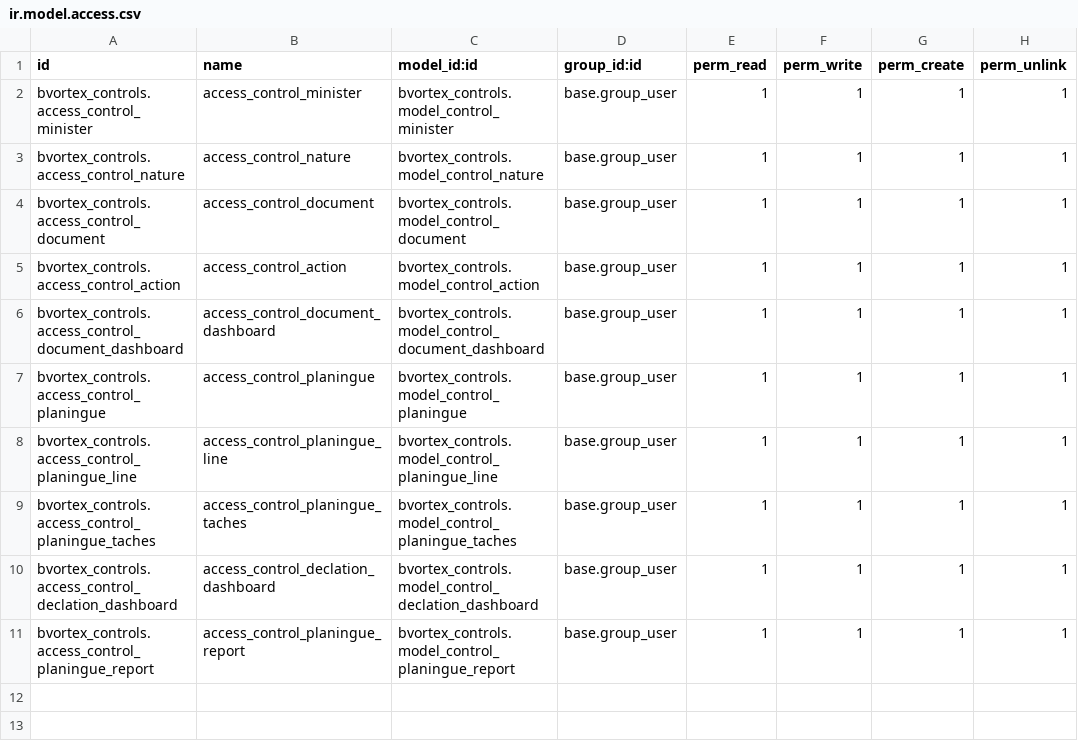
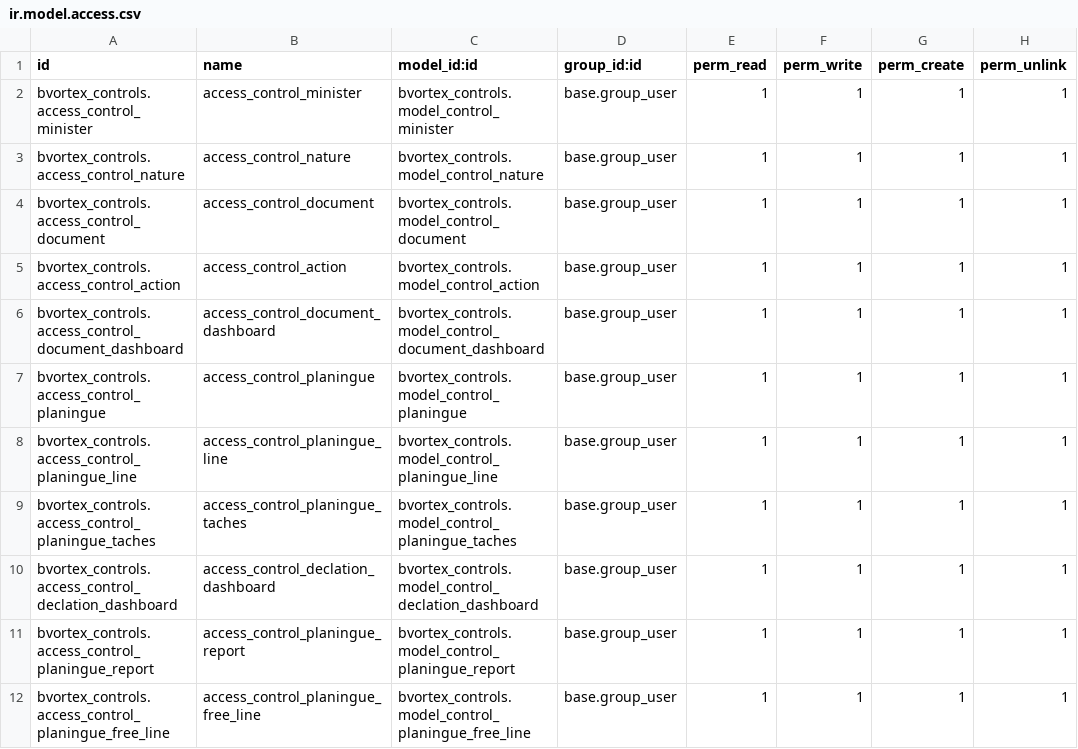
Before and after one commit to JeanPaulMUKAD/PROJET_STAGE_BVORTEX, a CSV file: bvortex_controls/security/ir.model.access.csv, drawn as a sheet.

```diff
--- a/bvortex_controls/security/ir.model.access.csv
+++ b/bvortex_controls/security/ir.model.access.csv
@@ -11 +11,2 @@ bvortex_controls.access_control_declation_dashboard,access_control_declation_das
 bvortex_controls.access_control_planingue_report,access_control_planingue_report,bvortex_controls.model_control_planingue_report,base.group_user,1,1,1,1
+bvortex_controls.access_control_planingue_free_line,access_control_planingue_free_line,bvortex_controls.model_control_planingue_free_line,base.group_user,1,1,1,1
```
Also changed, not shown: 10 other files.
